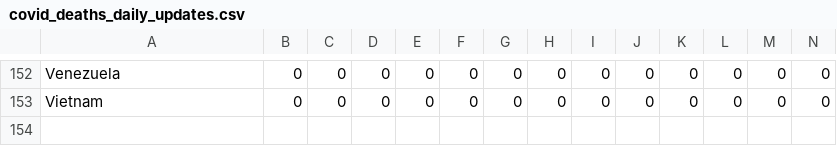
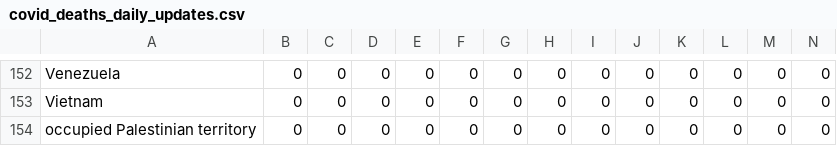
Before and after one commit to analyticsindiamagazine/Covid-19-Hackathon, a CSV file: covid_deaths_daily_updates.csv, drawn as a sheet; only a part is shown, gaps mark what is left out; rows hold the shown columns only; the diff names each change by its address in the sheet, - before the commit and + after, or states it on an @@ line.

Commit message:
data update

```diff
--- a/covid_deaths_daily_updates.csv
+++ b/covid_deaths_daily_updates.csv
+row 154: occupied Palestinian territory | 0 | 0 | 0 | 0 | 0 | 0 | 0 | 0 | 0 | 0 | 0 | 0 | 0
```
Also changed, not shown: covid_recovered_daily_updates.csv.
